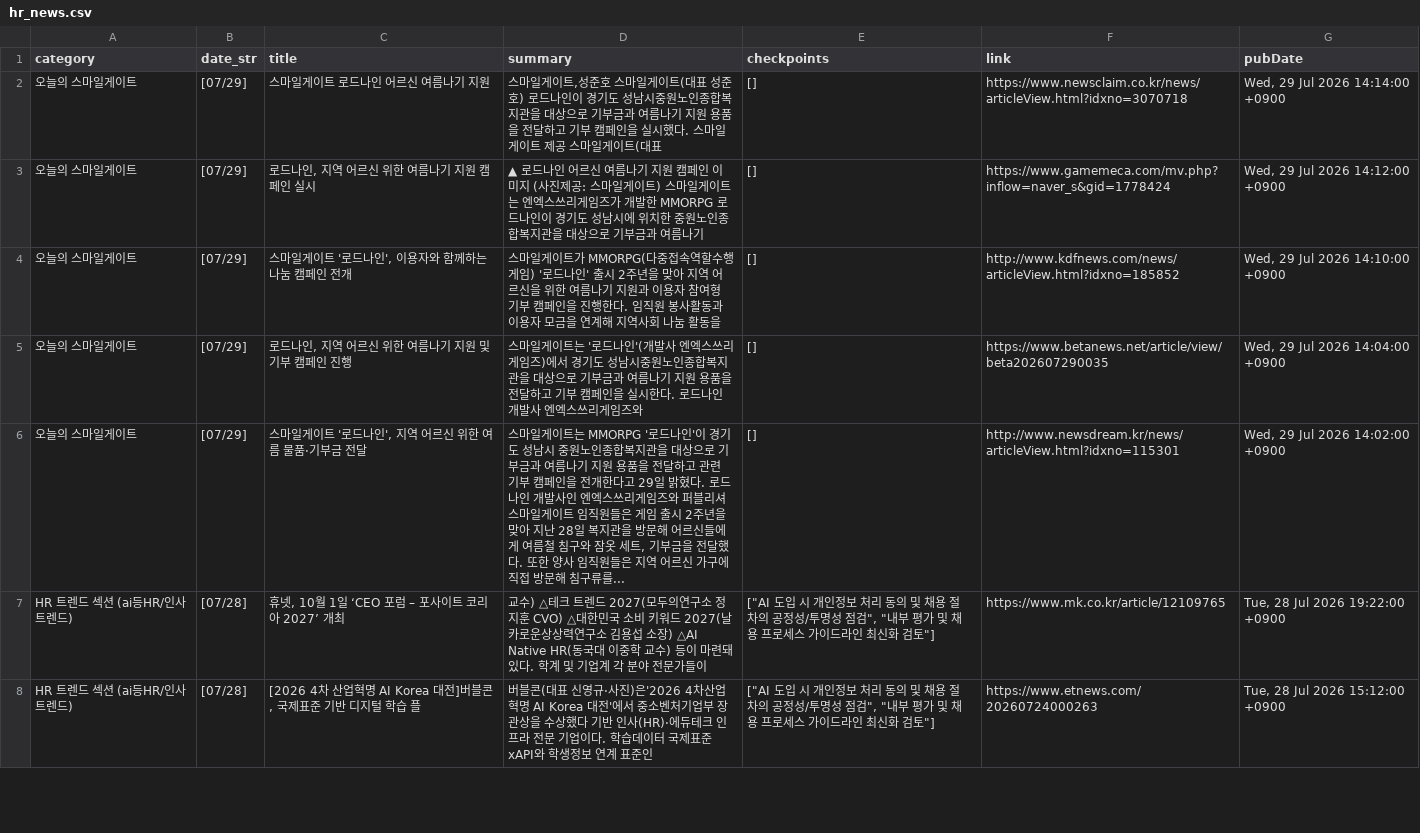
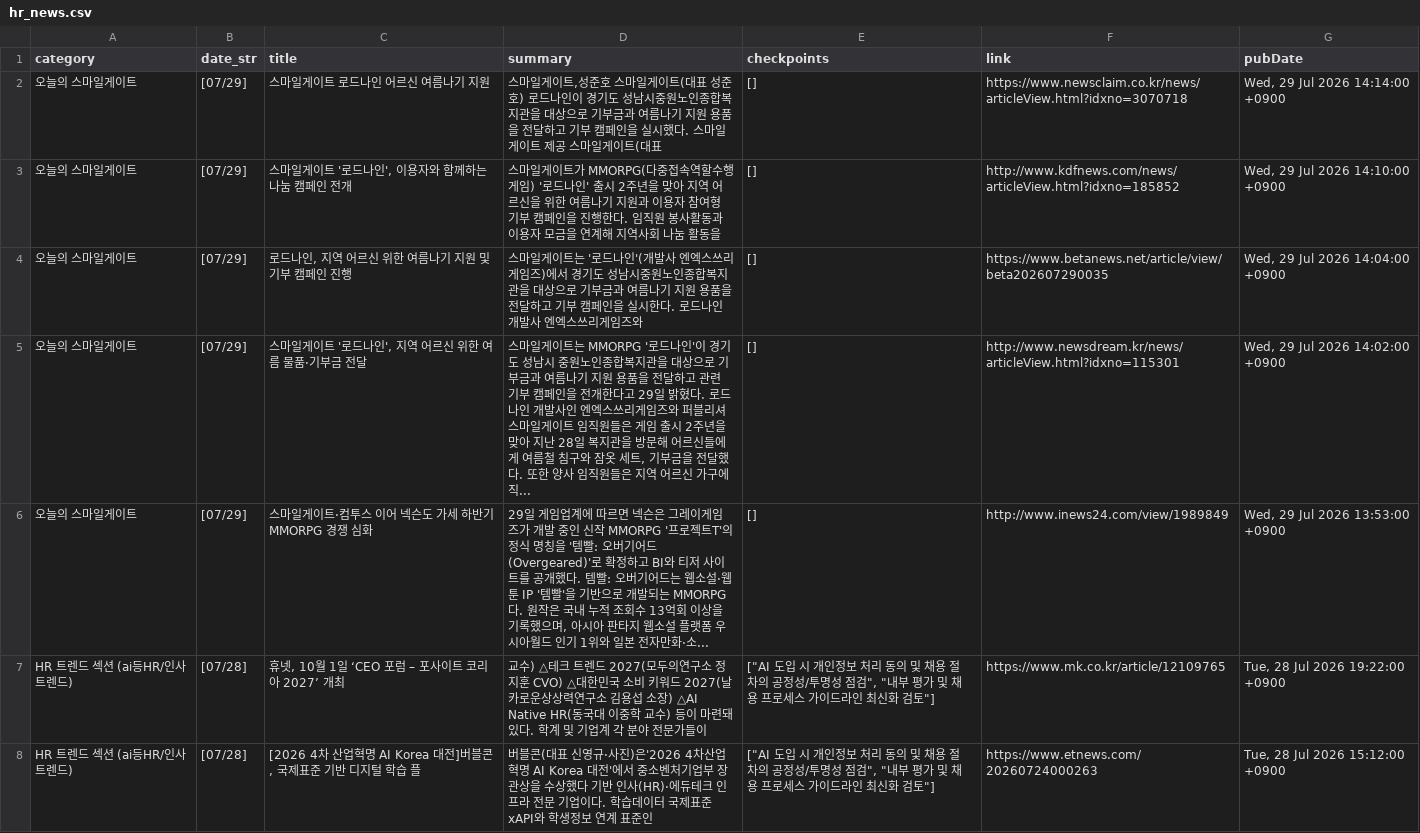
Before and after one commit to whatishr/hr-news-dashboard, a CSV file: hr_news.csv, drawn as a sheet; only a part is shown.

```diff
--- a/hr_news.csv
+++ b/hr_news.csv
@@ -2,6 +2,6 @@
 오늘의 스마일게이트,[07/29],스마일게이트 로드나인 어르신 여름나기 지원,"스마일게이트,성준호 스마일게이트(대표 성준호) 로드나인이 경기도 성남시중원노인종합복지관을 대상으로 기부금과 여름나기 지원 용품을 전달하고 기부 캠페인을 실시했다. 스마일게이트 제공 스마일게이트(대표",[],https://www.newsclaim.co.kr/news/articleView.html?idxno=3070718,"Wed, 29 Jul 2026 14:14:00 +0900"
-오늘의 스마일게이트,[07/29],"로드나인, 지역 어르신 위한 여름나기 지원 캠페인 실시",▲ 로드나인 어르신 여름나기 지원 캠페인 이미지 (사진제공: 스마일게이트) 스마일게이트는 엔엑스쓰리게임즈가 개발한 MMORPG 로드나인이 경기도 성남시에 위치한 중원노인종합복지관을 대상으로 기부금과 여름나기,[],https://www.gamemeca.com/mv.php?inflow=naver_s&gid=1778424,"Wed, 29 Jul 2026 14:12:00 +0900"
 오늘의 스마일게이트,[07/29],"스마일게이트 '로드나인', 이용자와 함께하는 나눔 캠페인 전개",스마일게이트가 MMORPG(다중접속역할수행게임) '로드나인' 출시 2주년을 맞아 지역 어르신을 위한 여름나기 지원과 이용자 참여형 기부 캠페인을 진행한다. 임직원 봉사활동과 이용자 모금을 연계해 지역사회 나눔 활동을,[],http://www.kdfnews.com/news/articleView.html?idxno=185852,"Wed, 29 Jul 2026 14:10:00 +0900"
 오늘의 스마일게이트,[07/29],"로드나인, 지역 어르신 위한 여름나기 지원 및 기부 캠페인 진행",스마일게이트는 '로드나인'(개발사 엔엑스쓰리게임즈)에서 경기도 성남시중원노인종합복지관을 대상으로 기부금과 여름나기 지원 용품을 전달하고 기부 캠페인을 실시한다. 로드나인 개발사 엔엑스쓰리게임즈와,[],https://www.betanews.net/article/view/beta202607290035,"Wed, 29 Jul 2026 14:04:00 +0900"
-오늘의 스마일게이트,[07/29],"스마일게이트 '로드나인', 지역 어르신 위한 여름 물품·기부금 전달","스마일게이트는 MMORPG '로드나인'이 경기도 성남시 중원노인종합복지관을 대상으로 기부금과 여름나기 지원 용품을 전달하고 관련 기부 캠페인을 전개한다고 29일 밝혔다. 로드나인 개발사인 엔엑스쓰리게임즈와 퍼블리셔 스마일게이트 임직원들은 게임 출시 2주년을 맞아 지난 28일 복지관을 방문해 어르신들에게 여름철 침구와 잠옷 세트, 기부금을 전달했다. 또한 양사 임직원들은 지역 어르신 가구에 직접 방문해 침구류를...",[],http://www.newsdream.kr/news/articleView.html?idxno=115301,"Wed, 29 Jul 2026 14:02:00 +0900"
+오늘의 스마일게이트,[07/29],"스마일게이트 '로드나인', 지역 어르신 위한 여름 물품·기부금 전달","스마일게이트는 MMORPG '로드나인'이 경기도 성남시 중원노인종합복지관을 대상으로 기부금과 여름나기 지원 용품을 전달하고 관련 기부 캠페인을 전개한다고 29일 밝혔다. 로드나인 개발사인 엔엑스쓰리게임즈와 퍼블리셔 스마일게이트 임직원들은 게임 출시 2주년을 맞아 지난 28일 복지관을 방문해 어르신들에게 여름철 침구와 잠옷 세트, 기부금을 전달했다. 또한 양사 임직원들은 지역 어르신 가구에 직...",[],http://www.newsdream.kr/news/articleView.html?idxno=115301,"Wed, 29 Jul 2026 14:02:00 +0900"
+오늘의 스마일게이트,[07/29],스마일게이트·컴투스 이어 넥슨도 가세 하반기 MMORPG 경쟁 심화,"29일 게임업계에 따르면 넥슨은 그레이게임즈가 개발 중인 신작 MMORPG '프로젝트T'의 정식 명칭을 '템빨: 오버기어드(Overgeared)'로 확정하고 BI와 티저 사이트를 공개했다. 템빨: 오버기어드는 웹소설·웹툰 IP '템빨'을 기반으로 개발되는 MMORPG다. 원작은 국내 누적 조회수 13억회 이상을 기록했으며, 아시아 판타지 웹소설 플랫폼 우시아월드 인기 1위와 일본 전자만화·소...",[],http://www.inews24.com/view/1989849,"Wed, 29 Jul 2026 13:53:00 +0900"
 HR 트렌드 섹션 (ai등HR/인사 트렌드),[07/28],"휴넷, 10월 1일 ‘CEO 포럼 – 포사이트 코리아 2027’ 개최",교수) △테크 트렌드 2027(모두의연구소 정지훈 CVO) △대한민국 소비 키워드 2027(날카로운상상력연구소 김용섭 소장) △AI Native HR(동국대 이중학 교수) 등이 마련돼 있다. 학계 및 기업계 각 분야 전문가들이,"[""AI 도입 시 개인정보 처리 동의 및 채용 절차의 공정성/투명성 점검"", ""내부 평가 및 채용 프로세스 가이드라인 최신화 검토""]",https://www.mk.co.kr/article/12109765,"Tue, 28 Jul 2026 19:22:00 +0900"
```
Also changed, not shown: 2 other files.
